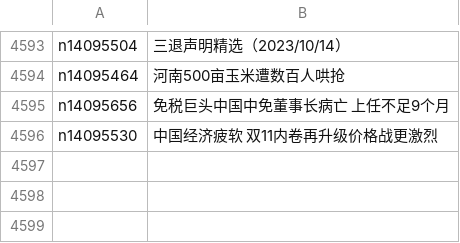
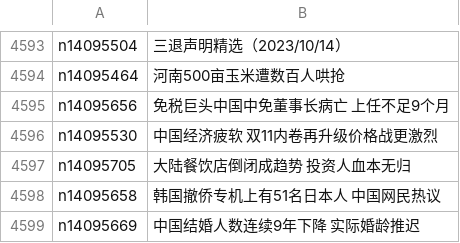
Before and after one commit to epic-marker/epoch-news, a CSV file: indexes/ncid282.csv, drawn as a sheet; only a part is shown, gaps mark what is left out; the diff names each change by its address in the sheet, - before the commit and + after, or states it on an @@ line.

```diff
--- a/indexes/ncid282.csv
+++ b/indexes/ncid282.csv
+row 4597: n14095705 | 大陆餐饮店倒闭成趋势 投资人血本无归
+row 4598: n14095658 | 韩国撤侨专机上有51名日本人 中国网民热议
+row 4599: n14095669 | 中国结婚人数连续9年下降 实际婚龄推迟
```
Also changed, not shown: indexes/ncid1078160.csv, indexes/ncid280.csv, 43 other files.
